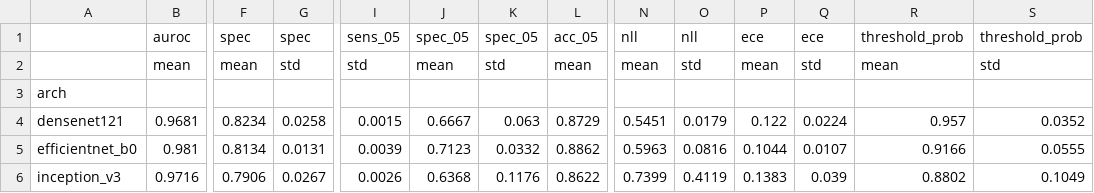
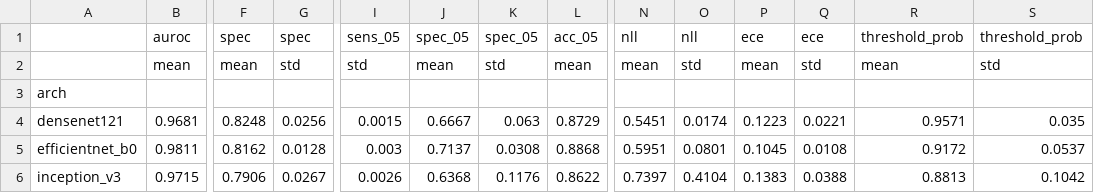
Before and after one commit to meap11/ppneu, a CSV file: results/official_shift.csv, drawn as a sheet; only a part is shown, gaps mark what is left out; the diff covers the shown part only; the diff names each change by its address in the sheet, - before the commit and + after, or states it on an @@ line.

Commit message:
Add extra split realisations to results
- 03_eval run with 02_train_extra_splits_output (20 runs, FP32)
- results/table2a_split_realisations.csv: image_random vs grouped AUROC per realisation;
  the s0 gap does not replicate in s1/s2

```diff
--- a/results/official_shift.csv
+++ b/results/official_shift.csv
-F4: 0.8234
+F4: 0.8248
-G4: 0.0258
+G4: 0.0256
-O4: 0.0179
+O4: 0.0174
-P4: 0.122
+P4: 0.1223
-Q4: 0.0224
+Q4: 0.0221
-R4: 0.957
+R4: 0.9571
-S4: 0.0352
+S4: 0.035
-B5: 0.981
+B5: 0.9811
-F5: 0.8134
+F5: 0.8162
-G5: 0.0131
+G5: 0.0128
-I5: 0.0039
+I5: 0.003
-J5: 0.7123
+J5: 0.7137
-K5: 0.0332
+K5: 0.0308
-L5: 0.8862
+L5: 0.8868
-N5: 0.5963
+N5: 0.5951
-O5: 0.0816
+O5: 0.0801
-P5: 0.1044
+P5: 0.1045
-Q5: 0.0107
+Q5: 0.0108
-R5: 0.9166
+R5: 0.9172
-S5: 0.0555
+S5: 0.0537
-B6: 0.9716
+B6: 0.9715
-N6: 0.7399
+N6: 0.7397
-O6: 0.4119
+O6: 0.4104
-Q6: 0.039
+Q6: 0.0388
-R6: 0.8802
+R6: 0.8813
-S6: 0.1049
+S6: 0.1042
```
Also changed, not shown: 23 edited cells elsewhere in this file, results/auroc_ci_seed0.csv, results/ensemble_fitted_on_val.csv, 8 other files.
